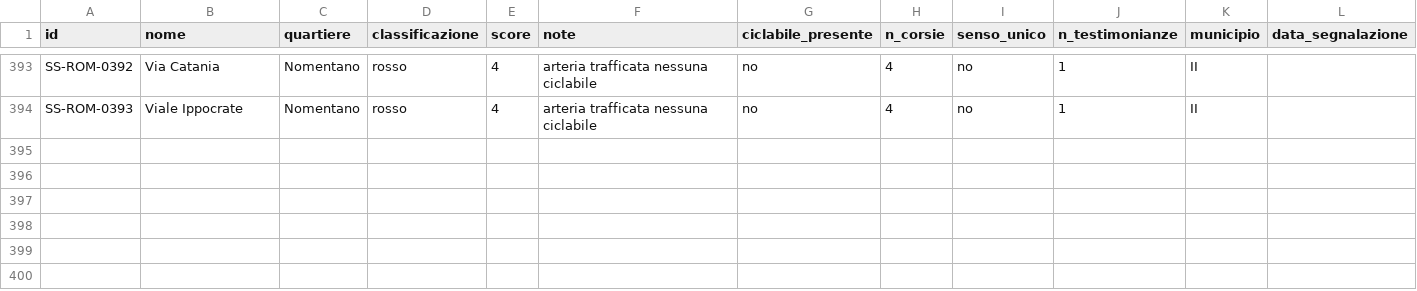
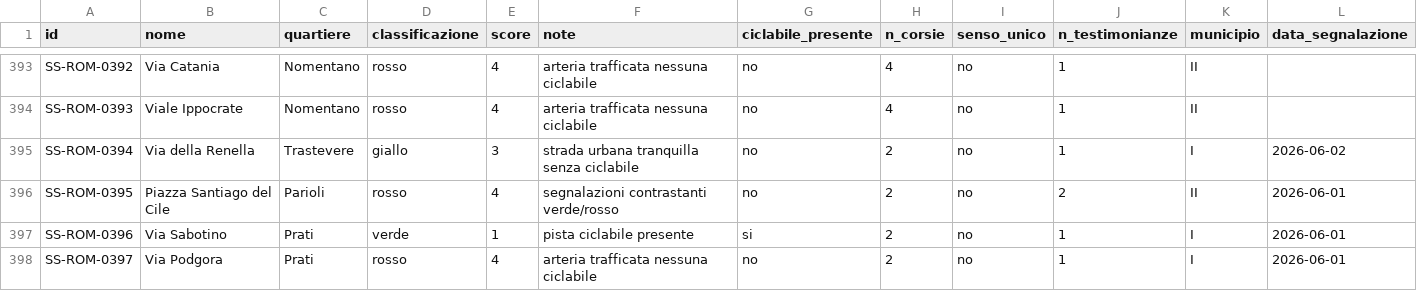
Before and after one commit to nikolaifissenko/streetsmart-volt, a CSV file: data/master/streetsmart_roma_completo.csv, drawn as a sheet; only a part is shown, gaps mark what is left out; the diff covers the shown part only.

```diff
--- a/data/master/streetsmart_roma_completo.csv
+++ b/data/master/streetsmart_roma_completo.csv
@@ -394 +394,5 @@ SS-ROM-0392,Via Catania,Nomentano,rosso,4,arteria trafficata nessuna ciclabile,n
 SS-ROM-0393,Viale Ippocrate,Nomentano,rosso,4,arteria trafficata nessuna ciclabile,no,4,no,1,II,
+SS-ROM-0394,Via della Renella,Trastevere,giallo,3,strada urbana tranquilla senza ciclabile,no,2,no,1,I,2026-06-02
+SS-ROM-0395,Piazza Santiago del Cile,Parioli,rosso,4,segnalazioni contrastanti verde/rosso,no,2,no,2,II,2026-06-01
+SS-ROM-0396,Via Sabotino,Prati,verde,1,pista ciclabile presente,si,2,no,1,I,2026-06-01
+SS-ROM-0397,Via Podgora,Prati,rosso,4,arteria trafficata nessuna ciclabile,no,2,no,1,I,2026-06-01
```
Also changed, not shown: 3 added rows and 23 edited cells elsewhere in this file, 1 other file.
